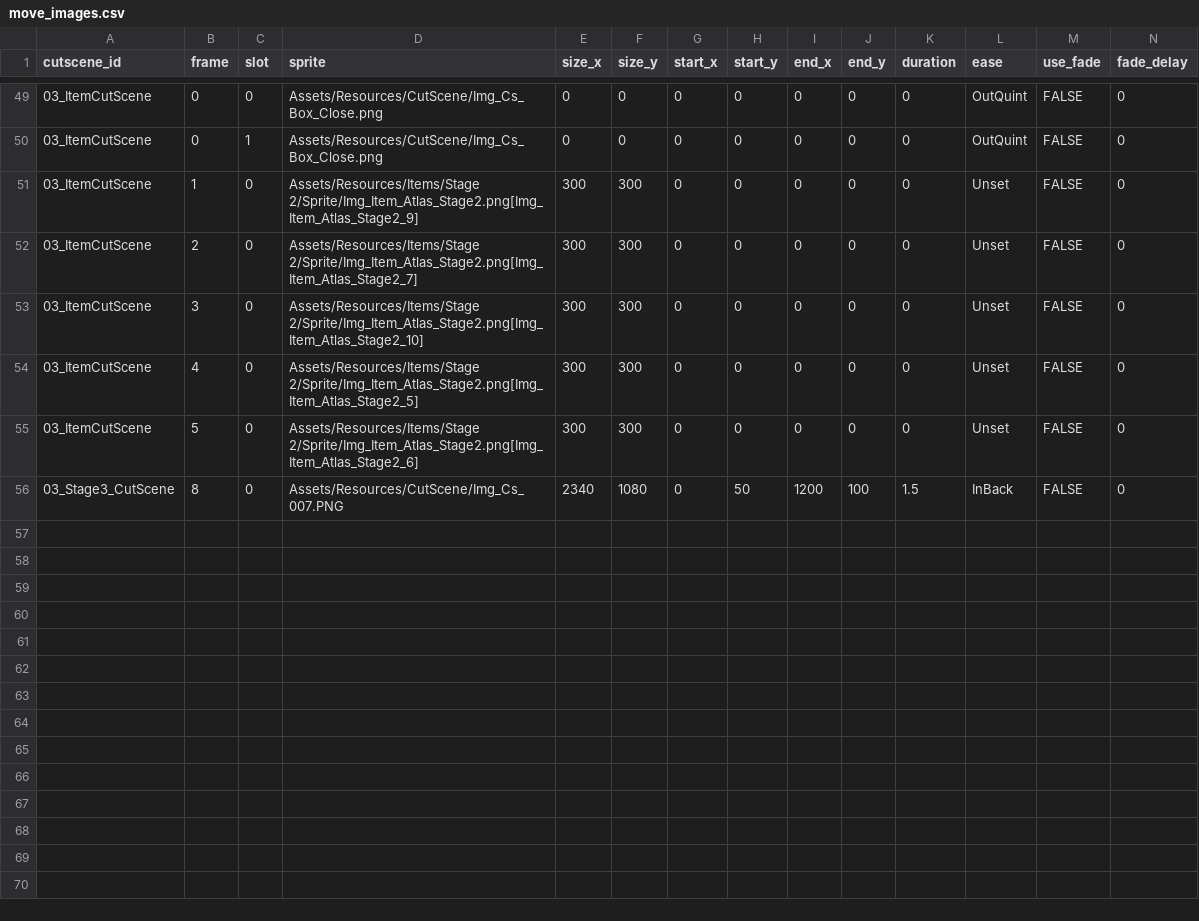
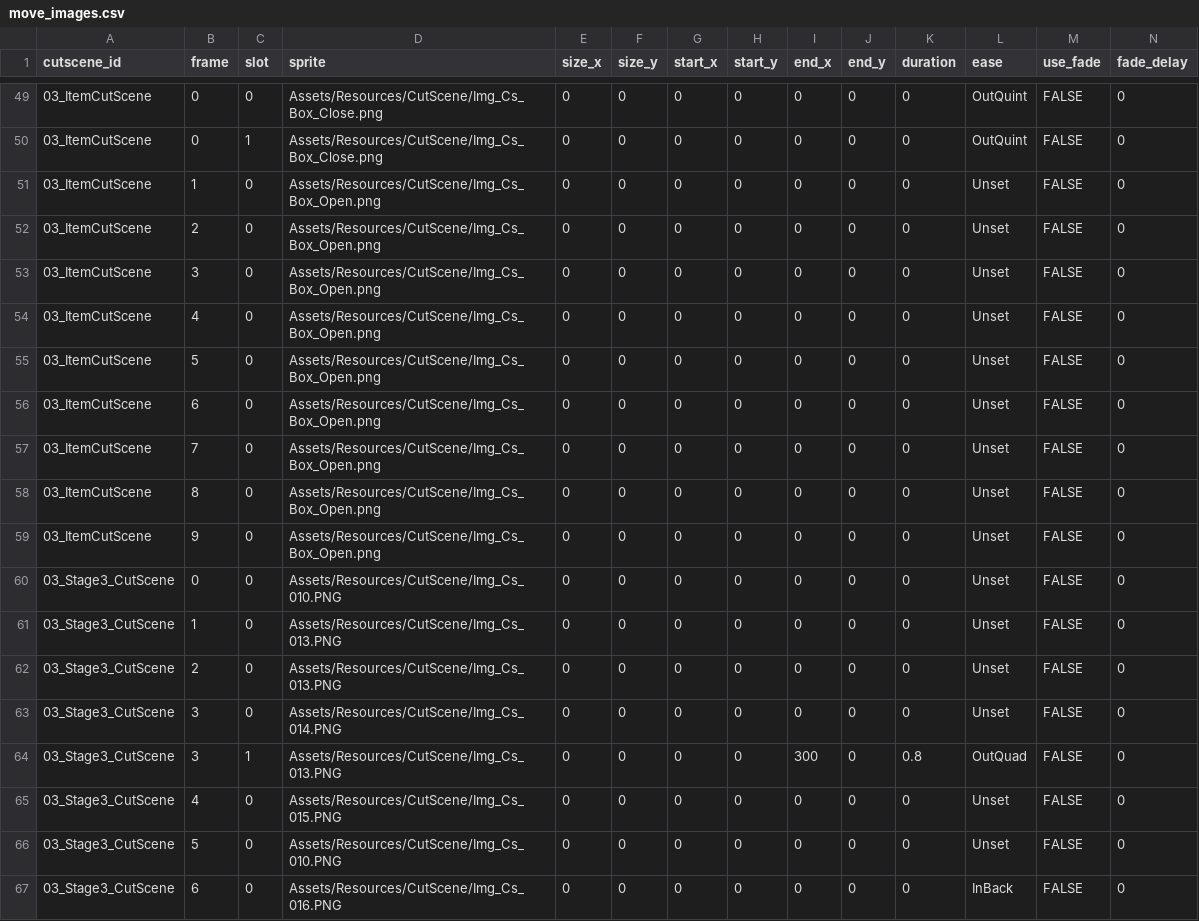
Before and after one commit to lodestar123/INXP_UNIJAM2026, a CSV file: Assets/Datas/CutScene/Csv/move_images.csv, drawn as a sheet; only a part is shown, gaps mark what is left out; addresses are those after the commit; rows hold the shown columns only; the diff names each change by its address in the sheet, - before the commit and + after, or states it on an @@ line.

```diff
--- a/Assets/Datas/CutScene/Csv/move_images.csv
+++ b/Assets/Datas/CutScene/Csv/move_images.csv
-D51 (sprite): Assets/Resources/Items/Stage 2/Sprite/Img_Item_Atlas_Stage2.png[Img_Item_Atlas_Stage2_9]
+D51 (sprite): Assets/Resources/CutScene/Img_Cs_Box_Open.png
-E51:E55 (size_x): 300
+E51:E55 (size_x): 0
-F51:F55 (size_y): 300
+F51:F55 (size_y): 0
-D52 (sprite): Assets/Resources/Items/Stage 2/Sprite/Img_Item_Atlas_Stage2.png[Img_Item_Atlas_Stage2_7]
+D52 (sprite): Assets/Resources/CutScene/Img_Cs_Box_Open.png
-D53 (sprite): Assets/Resources/Items/Stage 2/Sprite/Img_Item_Atlas_Stage2.png[Img_Item_Atlas_Stage2_10]
+D53 (sprite): Assets/Resources/CutScene/Img_Cs_Box_Open.png
-D54 (sprite): Assets/Resources/Items/Stage 2/Sprite/Img_Item_Atlas_Stage2.png[Img_Item_Atlas_Stage2_5]
+D54 (sprite): Assets/Resources/CutScene/Img_Cs_Box_Open.png
-D55 (sprite): Assets/Resources/Items/Stage 2/Sprite/Img_Item_Atlas_Stage2.png[Img_Item_Atlas_Stage2_6]
+D55 (sprite): Assets/Resources/CutScene/Img_Cs_Box_Open.png
+row 56: 03_ItemCutScene | 6 | 0 | Assets/Resources/CutScene/Img_Cs_Box_Open.png | 0 | 0 | 0 | 0 | 0 | 0 | 0 | Unset | FALSE | 0
+row 57: 03_ItemCutScene | 7 | 0 | Assets/Resources/CutScene/Img_Cs_Box_Open.png | 0 | 0 | 0 | 0 | 0 | 0 | 0 | Unset | FALSE | 0
+row 58: 03_ItemCutScene | 8 | 0 | Assets/Resources/CutScene/Img_Cs_Box_Open.png | 0 | 0 | 0 | 0 | 0 | 0 | 0 | Unset | FALSE | 0
+row 59: 03_ItemCutScene | 9 | 0 | Assets/Resources/CutScene/Img_Cs_Box_Open.png | 0 | 0 | 0 | 0 | 0 | 0 | 0 | Unset | FALSE | 0
+row 60: 03_Stage3_CutScene | 0 | 0 | Assets/Resources/CutScene/Img_Cs_010.PNG | 0 | 0 | 0 | 0 | 0 | 0 | 0 | Unset | FALSE | 0
+row 61: 03_Stage3_CutScene | 1 | 0 | Assets/Resources/CutScene/Img_Cs_013.PNG | 0 | 0 | 0 | 0 | 0 | 0 | 0 | Unset | FALSE | 0
+row 62: 03_Stage3_CutScene | 2 | 0 | Assets/Resources/CutScene/Img_Cs_013.PNG | 0 | 0 | 0 | 0 | 0 | 0 | 0 | Unset | FALSE | 0
+row 63: 03_Stage3_CutScene | 3 | 0 | Assets/Resources/CutScene/Img_Cs_014.PNG | 0 | 0 | 0 | 0 | 0 | 0 | 0 | Unset | FALSE | 0
+row 64: 03_Stage3_CutScene | 3 | 1 | Assets/Resources/CutScene/Img_Cs_013.PNG | 0 | 0 | 0 | 0 | 300 | 0 | 0.8 | OutQuad | FALSE | 0
+row 65: 03_Stage3_CutScene | 4 | 0 | Assets/Resources/CutScene/Img_Cs_015.PNG | 0 | 0 | 0 | 0 | 0 | 0 | 0 | Unset | FALSE | 0
+row 66: 03_Stage3_CutScene | 5 | 0 | Assets/Resources/CutScene/Img_Cs_010.PNG | 0 | 0 | 0 | 0 | 0 | 0 | 0 | Unset | FALSE | 0
-B67 (frame): 8
+B67 (frame): 6
-D67 (sprite): Assets/Resources/CutScene/Img_Cs_007.PNG
+D67 (sprite): Assets/Resources/CutScene/Img_Cs_016.PNG
-E67 (size_x): 2340
+E67 (size_x): 0
-F67 (size_y): 1080
+F67 (size_y): 0
-H67 (start_y): 50
+H67 (start_y): 0
-I67 (end_x): 1200
+I67 (end_x): 0
-J67 (end_y): 100
+J67 (end_y): 0
-K67 (duration): 1.5
+K67 (duration): 0
```
Also changed, not shown: Assets/Datas/CutScene/Csv/frames.csv, Assets/Datas/CutScene/Csv/texts.csv, 11 other files.
